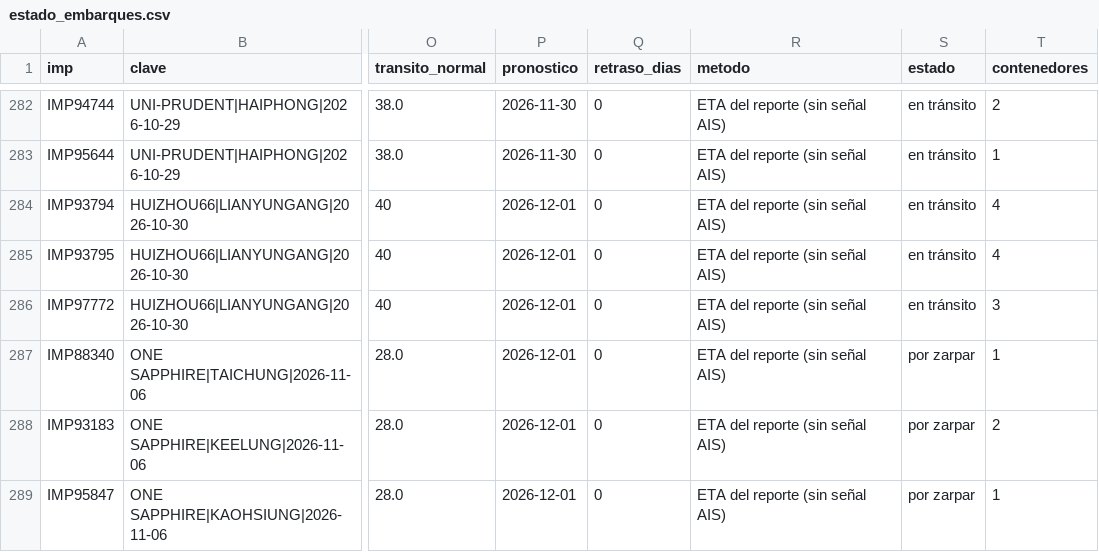
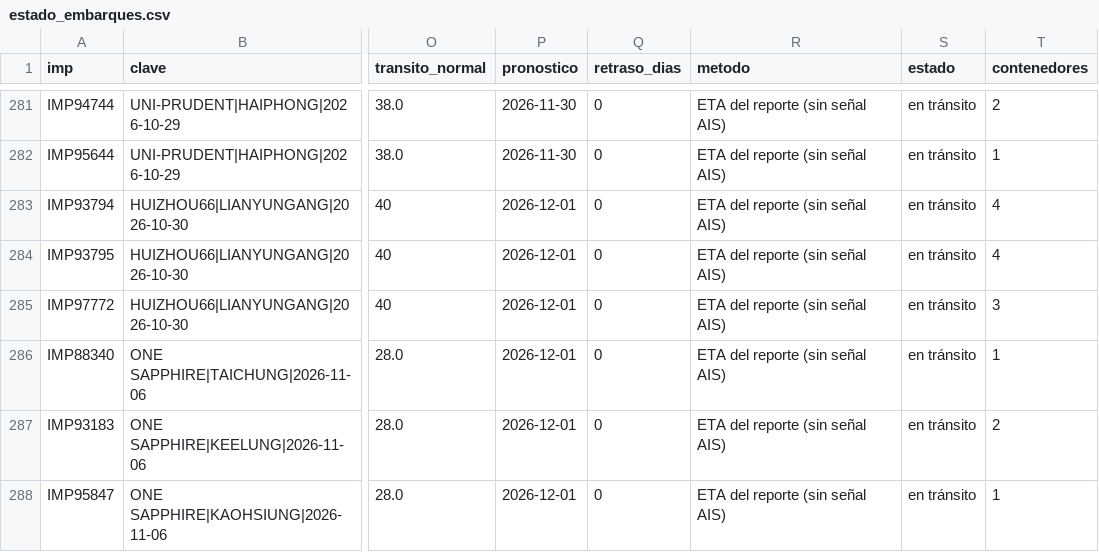
Before and after one commit to jart0988aj-maker/monitoreo-buques, a CSV file: docs/data/estado_embarques.csv, drawn as a sheet; only a part is shown, gaps mark what is left out; addresses are those after the commit; the diff covers the shown part only; the diff names each change by its address in the sheet, - before the commit and + after, or states it on an @@ line.

```diff
--- a/docs/data/estado_embarques.csv
+++ b/docs/data/estado_embarques.csv
-S286:S288 (estado): por zarpar
+S286:S288 (estado): en tránsito
```
Also changed, not shown: 1 removed row and 14 edited cells elsewhere in this file, docs/data/historial/congestion.csv, docs/data/historial/posiciones_2026-10.csv, 5 other files.
